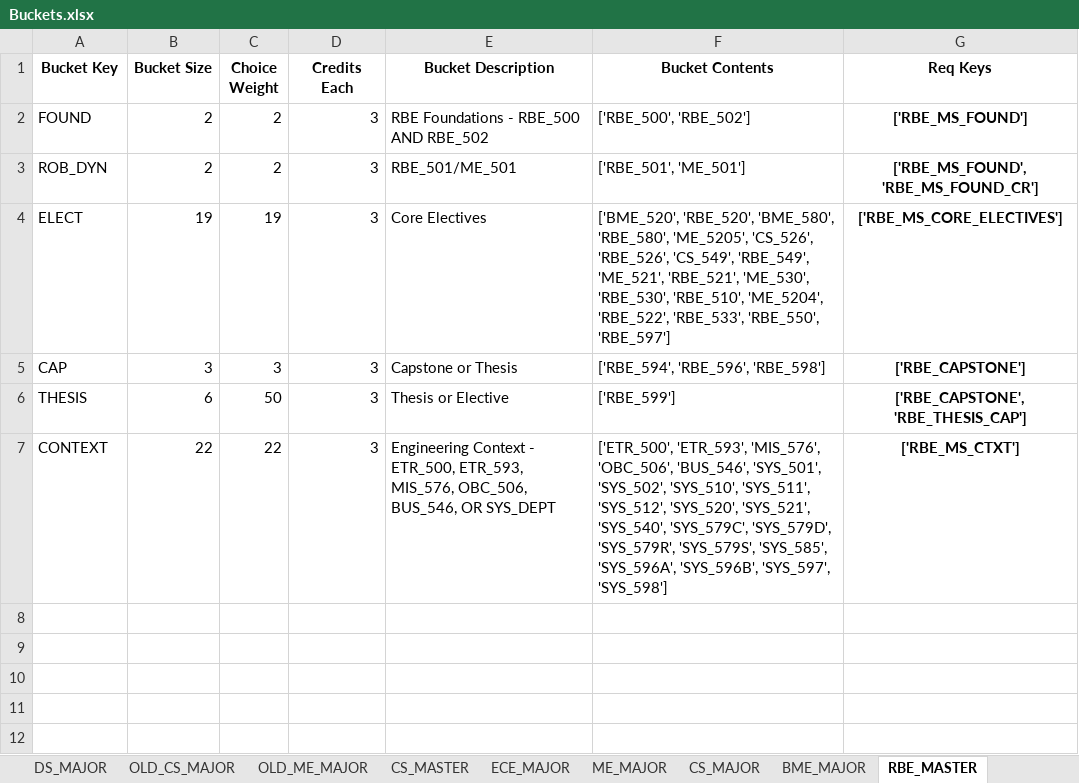
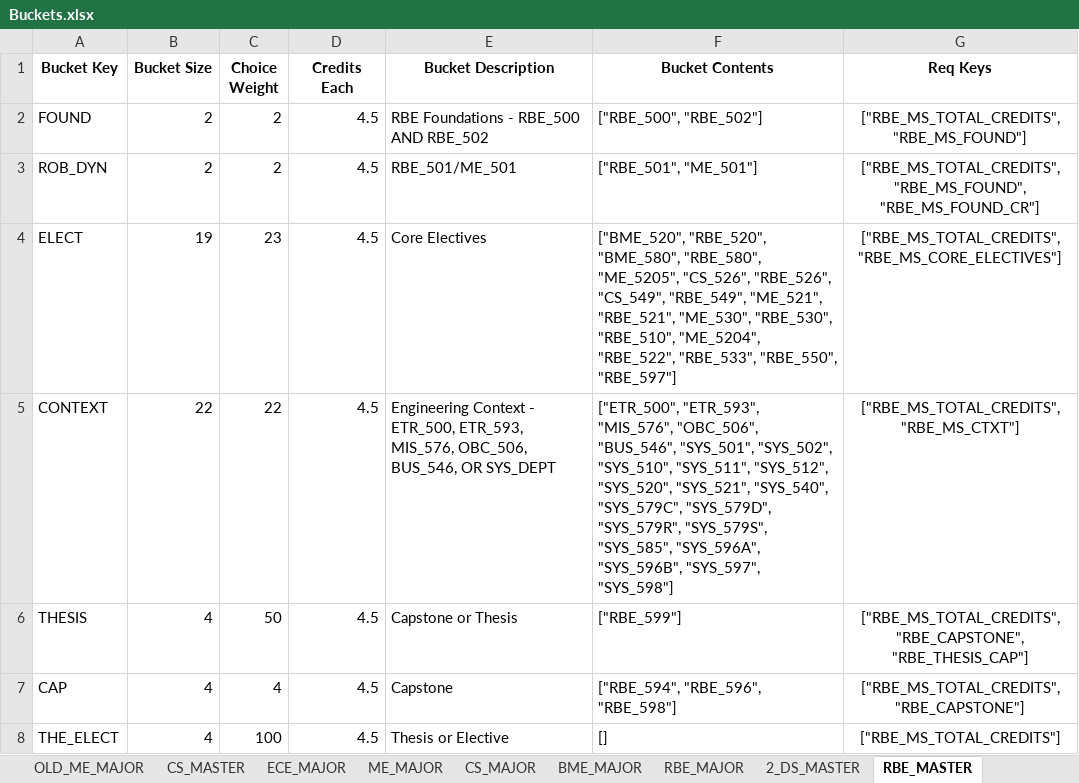
Before and after one commit to amicarellade/WPI-Student-Course-Optimization-23-24, an Excel workbook: double-major-optimization-main/Data/Sheets/Buckets.xlsx, sheet RBE_MASTER, drawn as a sheet; values as stored, in another font and other column widths than the file's, no borders; removed rows and columns are numbered as before the commit, all else as after; the diff names each change by its address in the sheet, - before the commit and + after, or states it on an @@ line.

```diff
--- a/double-major-optimization-main/Data/Sheets/Buckets.xlsx (sheet RBE_MASTER)
+++ b/double-major-optimization-main/Data/Sheets/Buckets.xlsx (sheet RBE_MASTER)
+sheet tab: RBE_MAJOR
+sheet tab: 2_DS_MASTER
-D2:D4 (Credits Each): 3
+D2:D4 (Credits Each): 4.5
-F2 (Bucket Contents): ['RBE_500', 'RBE_502']
+F2 (Bucket Contents): ["RBE_500", "RBE_502"]
-G2 (Req Keys): ['RBE_MS_FOUND']
+G2 (Req Keys): ["RBE_MS_TOTAL_CREDITS", "RBE_MS_FOUND"]
-G2:G4 bold: on
+G2:G4 bold: off
-F3 (Bucket Contents): ['RBE_501', 'ME_501']
+F3 (Bucket Contents): ["RBE_501", "ME_501"]
-G3 (Req Keys): ['RBE_MS_FOUND', 'RBE_MS_FOUND_CR']
+G3 (Req Keys): ["RBE_MS_TOTAL_CREDITS", "RBE_MS_FOUND", "RBE_MS_FOUND_CR"]
-C4 (Choice Weight): 19
+C4 (Choice Weight): 23
-F4 (Bucket Contents): ['BME_520', 'RBE_520', 'BME_580', 'RBE_580', 'ME_5205', 'CS_526', 'RBE_526', 'CS_549', 'RBE_549', 'ME_521', 'RBE_521', 'ME_530', 'RBE_530', 'RBE_510', 'ME_5204', 'RBE_522', 'RBE_533', 'RBE_550', 'RBE_597']
+F4 (Bucket Contents): ["BME_520", "RBE_520", "BME_580", "RBE_580", "ME_5205", "CS_526", "RBE_526", "CS_549", "RBE_549", "ME_521", "RBE_521", "ME_530", "RBE_530", "RBE_510", "ME_5204", "RBE_522", "RBE_533", "RBE_550", "RBE_597"]
-G4 (Req Keys): ['RBE_MS_CORE_ELECTIVES']
+G4 (Req Keys): ["RBE_MS_TOTAL_CREDITS", "RBE_MS_CORE_ELECTIVES"]
-row 5: CAP | 3 | 3 | 3 | Capstone or Thesis | ['RBE_594', 'RBE_596', 'RBE_598'] | ['RBE_CAPSTONE']
-row 6: THESIS | 6 | 50 | 3 | Thesis or Elective | ['RBE_599'] | ['RBE_CAPSTONE', 'RBE_THESIS_CAP']
-D5 (Credits Each): 3
+D5 (Credits Each): 4.5
-F5 (Bucket Contents): ['ETR_500', 'ETR_593', 'MIS_576', 'OBC_506', 'BUS_546', 'SYS_501', 'SYS_502', 'SYS_510', 'SYS_511', 'SYS_512', 'SYS_520', 'SYS_521', 'SYS_540', 'SYS_579C', 'SYS_579D', 'SYS_579R', 'SYS_579S', 'SYS_585', 'SYS_596A', 'SYS_596B', 'SYS_597', 'SYS_598']
+F5 (Bucket Contents): ["ETR_500", "ETR_593", "MIS_576", "OBC_506", "BUS_546", "SYS_501", "SYS_502", "SYS_510", "SYS_511", "SYS_512", "SYS_520", "SYS_521", "SYS_540", "SYS_579C", "SYS_579D", "SYS_579R", "SYS_579S", "SYS_585", "SYS_596A", "SYS_596B", "SYS_597", "SYS_598"]
-G5 (Req Keys): ['RBE_MS_CTXT']
+G5 (Req Keys): ["RBE_MS_TOTAL_CREDITS", "RBE_MS_CTXT"]
-G5 bold: on
+G5 bold: off
+row 6: THESIS | 4 | 50 | 4.5 | Capstone or Thesis | ["RBE_599"] | ["RBE_MS_TOTAL_CREDITS", "RBE_CAPSTONE", "RBE_THESIS_CAP"]
+row 7: CAP | 4 | 4 | 4.5 | Capstone | ["RBE_594", "RBE_596", "RBE_598"] | ["RBE_MS_TOTAL_CREDITS", "RBE_CAPSTONE"]
+row 8: THE_ELECT | 4 | 100 | 4.5 | Thesis or Elective | [] | ["RBE_MS_TOTAL_CREDITS"]
```
Also changed, not shown: sheet DS_MASTER, sheet DS_MAJOR, sheet BME_MAJOR, other sheet tabs, double-major-optimization-main/Data/Sheets/Requirements.xlsx, 8 other files.
